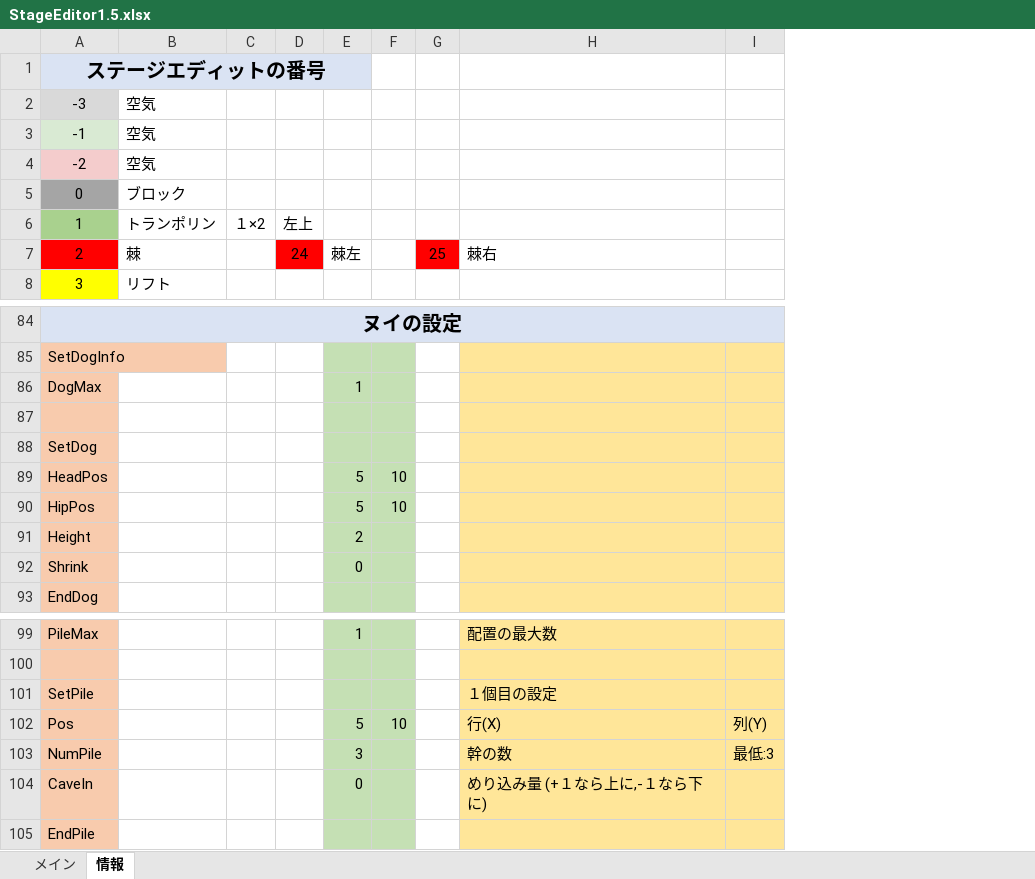
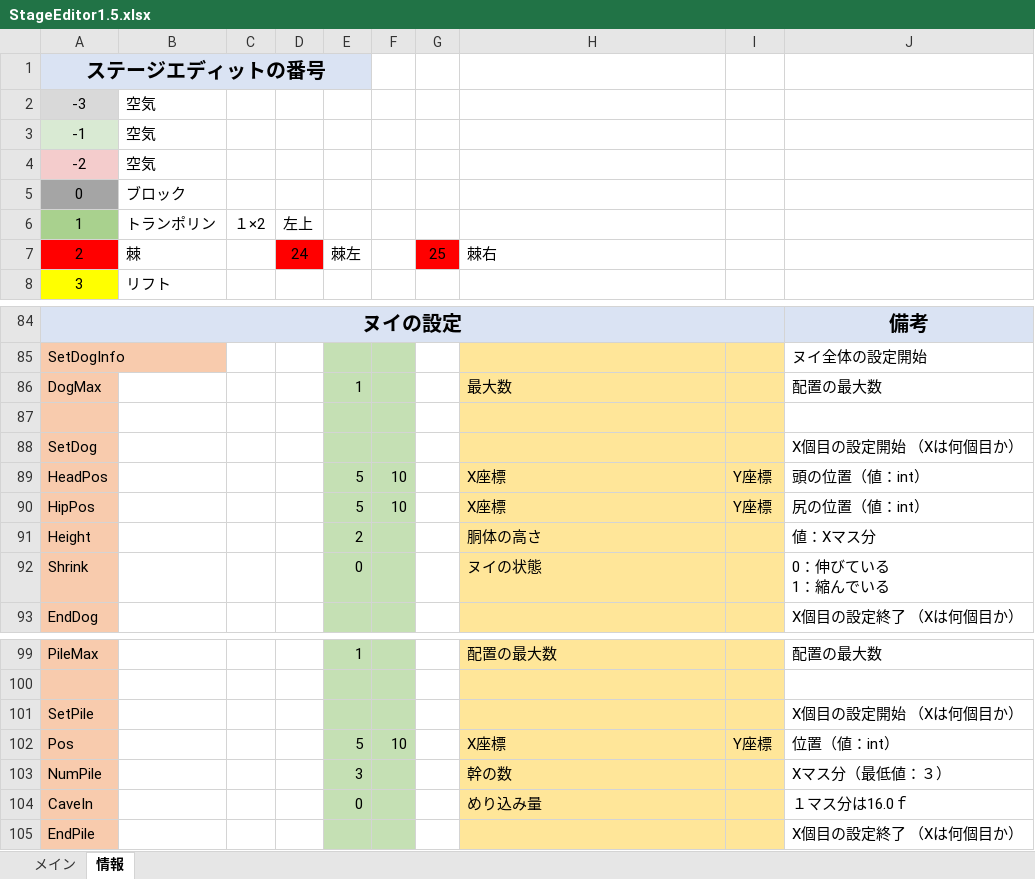
Before and after one commit to keisuke0211/cos-mos, an Excel workbook: data/GAMEDATA/STAGE/StageEditor1.5.xlsx, sheet 情報, drawn as a sheet; only a part is shown, gaps mark what is left out; values as stored, in another font and other column widths than the file's, no borders; ↵ is a line break in a cell; the diff covers the shown part only; the diff names each change by its address in the sheet, - before the commit and + after, or states it on an @@ line.

```diff
--- a/data/GAMEDATA/STAGE/StageEditor1.5.xlsx (sheet 情報)
+++ b/data/GAMEDATA/STAGE/StageEditor1.5.xlsx (sheet 情報)
+column J, rows 84-93: 備考 | ヌイ全体の設定開始 | 配置の最大数 |  | X個目の設定開始 （Xは何個目か） | 頭の位置（値：int） | 尻の位置（値：int） | 値：Xマス分 | 0：伸びている ↵ 1：縮んでいる | X個目の設定終了 （Xは何個目か）; rows 99-105: 配置の最大数 |  | X個目の設定開始 （Xは何個目か） | 位置（値：int） | Xマス分（最低値：３） | １マス分は16.0ｆ | X個目の設定終了 （Xは何個目か）
-H86: (empty)
+H86: 最大数
-H89:H90: (empty)
+H89:H90: X座標
-I89:I90: (empty)
+I89:I90: Y座標
-H91: (empty)
+H91: 胴体の高さ
-H92: (empty)
+H92: ヌイの状態
-H101: １個目の設定
+H101: (empty)
-H102: 行(X)
+H102: X座標
-I102: 列(Y)
+I102: Y座標
-I103: 最低:3
+I103: (empty)
-H104: めり込み量 (+１なら上に,-１なら下に)
+H104: めり込み量
```
Also changed, not shown: 2 edited cells elsewhere in this sheet, 6 other files.
